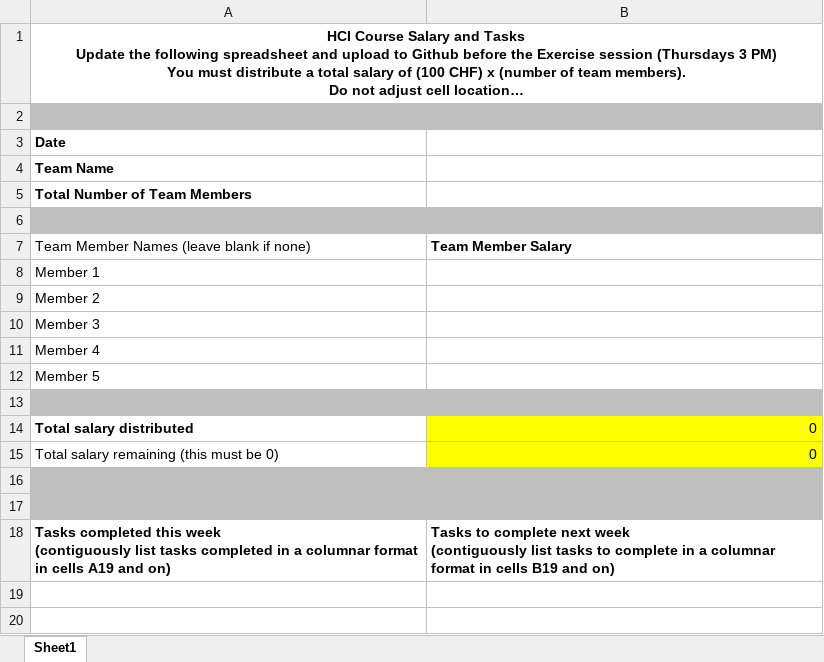
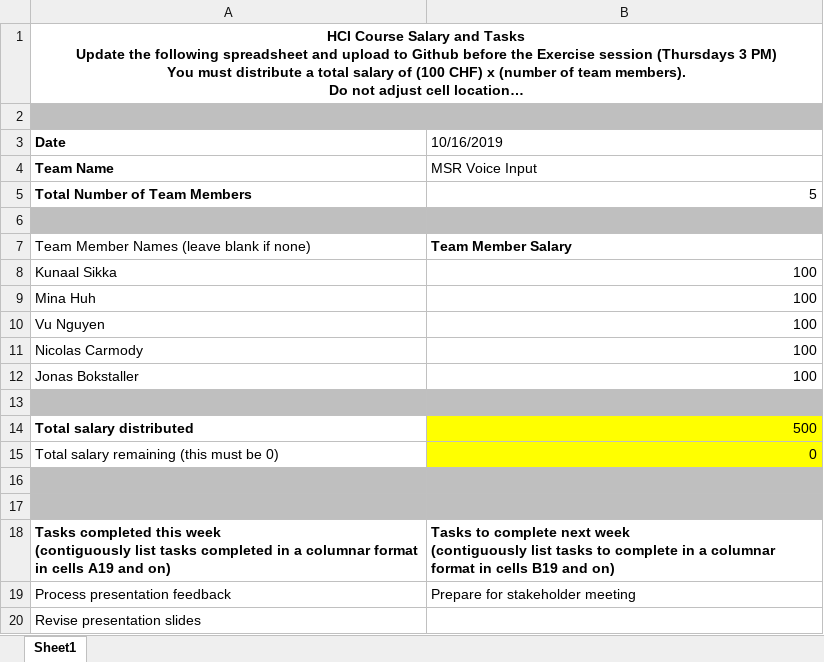
Before and after one commit to minarainbow/Voice-Input-Guidelines-for-Hololens, an Excel workbook: Salary/W6 Salaries and Tasks.xlsx, sheet Sheet1, drawn as a sheet; long unchanged cells end in …; values as stored, in another font and other column widths than the file's, no borders; removed rows and columns are numbered as before the commit, all else as after; the diff names each change by its address in the sheet, - before the commit and + after, or states it on an @@ line.

Commit message:
Add files via upload

```diff
--- a/Salary/W6 Salaries and Tasks.xlsx (sheet Sheet1)
+++ b/Salary/W6 Salaries and Tasks.xlsx (sheet Sheet1)
-B3: (empty)
+B3: 10/16/2019
-B4 (10/16/2019): (empty)
+B4 (10/16/2019): MSR Voice Input
-B5 (10/16/2019): (empty)
+B5 (10/16/2019): 5
-row 8: Member 1
-row 9: Member 2
-row 10: Member 3
-row 11: Member 4
-row 12: Member 5
+row 8: Kunaal Sikka | 100
+row 9: Mina Huh | 100
+row 10: Vu Nguyen | 100
+row 11: Nicolas Carmody | 100
+row 12: Jonas Bokstaller | 100
-B14 (10/16/2019): 0
+B14 (10/16/2019): 500
+row 19: Process presentation feedback | Prepare for stakeholder meeting
+row 20: Revise presentation slides
```
